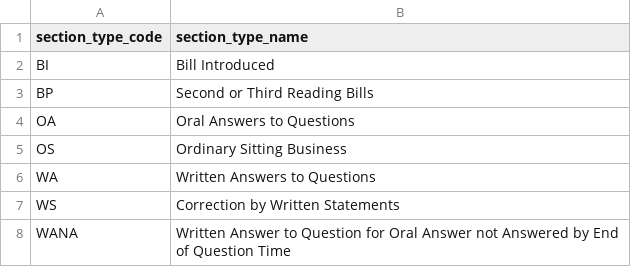
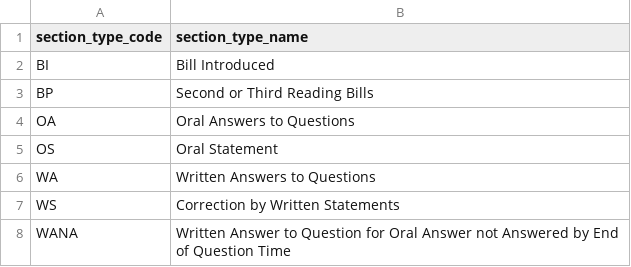
Before and after one commit to parleh-mate/singapore-parliament-speeches-dbt, a CSV file: seeds/topic_type.csv, drawn as a sheet.

Commit message:
feat: amend 'OS' definition

```diff
--- a/seeds/topic_type.csv
+++ b/seeds/topic_type.csv
@@ -4,3 +4,3 @@ BP,Second or Third Reading Bills
 OA,Oral Answers to Questions
-OS,Ordinary Sitting Business 	
+OS,Oral Statement
 WA,Written Answers to Questions 	
```
